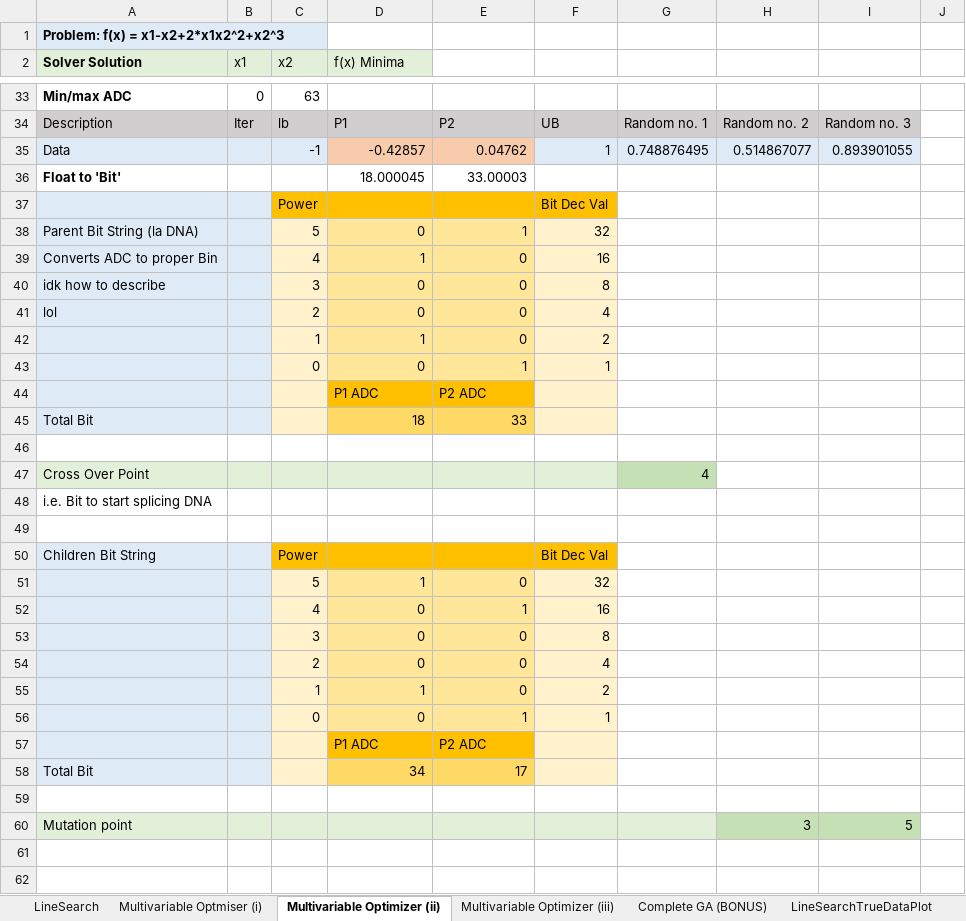
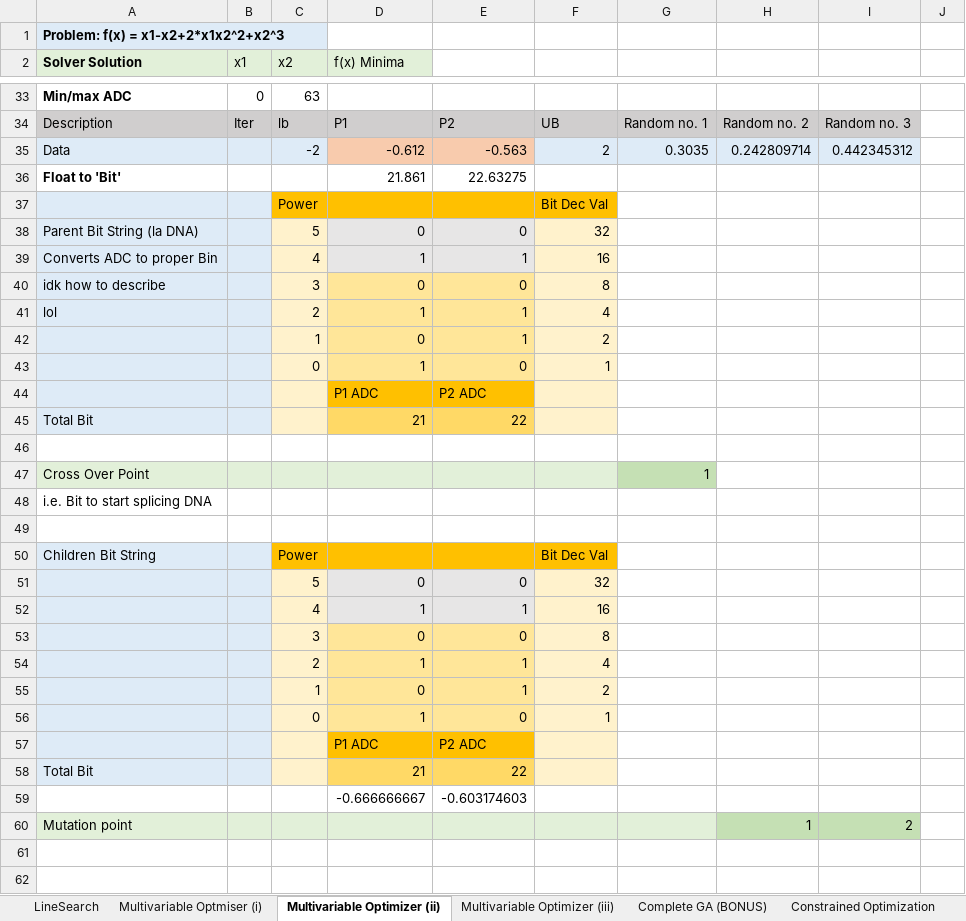
Before and after one commit to Kai-Wen-Lee/DSO-Workbook, an Excel workbook: DSO.xlsx, sheet Multivariable Optimizer (ii), drawn as a sheet; only a part is shown, gaps mark what is left out; values as stored, in another font and other column widths than the file's, no borders; charts and pictures not drawn; removed rows and columns are numbered as before the commit, all else as after; the diff covers the shown part only; the diff names each change by its address in the sheet, - before the commit and + after, or states it on an @@ line.

```diff
--- a/DSO.xlsx (sheet Multivariable Optimizer (ii))
+++ b/DSO.xlsx (sheet Multivariable Optimizer (ii))
+sheet tab: Constrained Optimization
-row 35: Data |  | -1 | -0.42857 | 0.04762 | 1 | 0.748876495 | 0.514867077 | 0.893901055
+row 35: Data |  | -2 | -0.612 | -0.563 | 2 | 0.3035 | 0.242809714 | 0.442345312
-D36 (f(x) Minima): 18.000045
+D36 (f(x) Minima): 21.861
-E36: 33.00003
+E36: 22.63275
-D38:E39 fill: #FFE699
+D38:E39 fill: #E7E6E6
-E38: 1
+E38: 0
-E39: 0
+E39: 1
-D41 (f(x) Minima): 0
+D41 (f(x) Minima): 1
-E41:E42: 0
+E41:E42: 1
-D42 (f(x) Minima): 1
+D42 (f(x) Minima): 0
-D43 (f(x) Minima): 0
+D43 (f(x) Minima): 1
-E43: 1
+E43: 0
-D45 (f(x) Minima): 18
+D45 (f(x) Minima): 21
-E45: 33
+E45: 22
-G47: 4
+G47: 1
-D51 (f(x) Minima): 1
+D51 (f(x) Minima): 0
-D51:E52 fill: #FFE699
+D51:E52 fill: #E7E6E6
-D52 (f(x) Minima): 0
+D52 (f(x) Minima): 1
-D54 (f(x) Minima): 0
+D54 (f(x) Minima): 1
-E54:E55: 0
+E54:E55: 1
-D55 (f(x) Minima): 1
+D55 (f(x) Minima): 0
-D56 (f(x) Minima): 0
+D56 (f(x) Minima): 1
-E56: 1
+E56: 0
-D58 (f(x) Minima): 34
+D58 (f(x) Minima): 21
-E58: 17
+E58: 22
-row 59: (empty)
+row 59:  |  |  | -0.666666667 | -0.603174603
-H60: 3
+H60: 1
-I60: 5
+I60: 2
```
Also changed, not shown: 15 added rows, 15 removed rows and 17 edited cells elsewhere in this sheet, sheet Complete GA (BONUS), sheet Multivariable Optimizer (iii), other sheet tabs, formulas that keep their value, charts or pictures.
